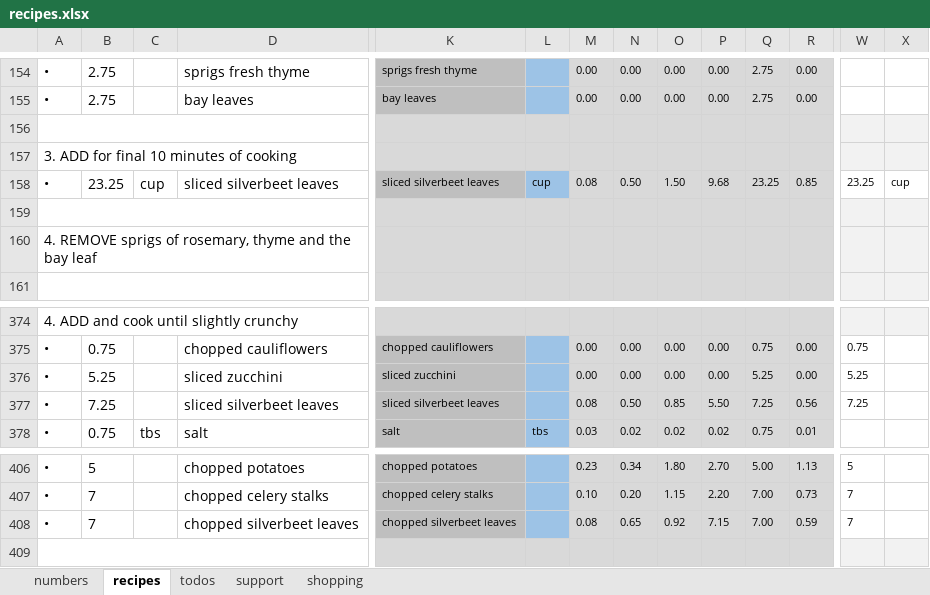
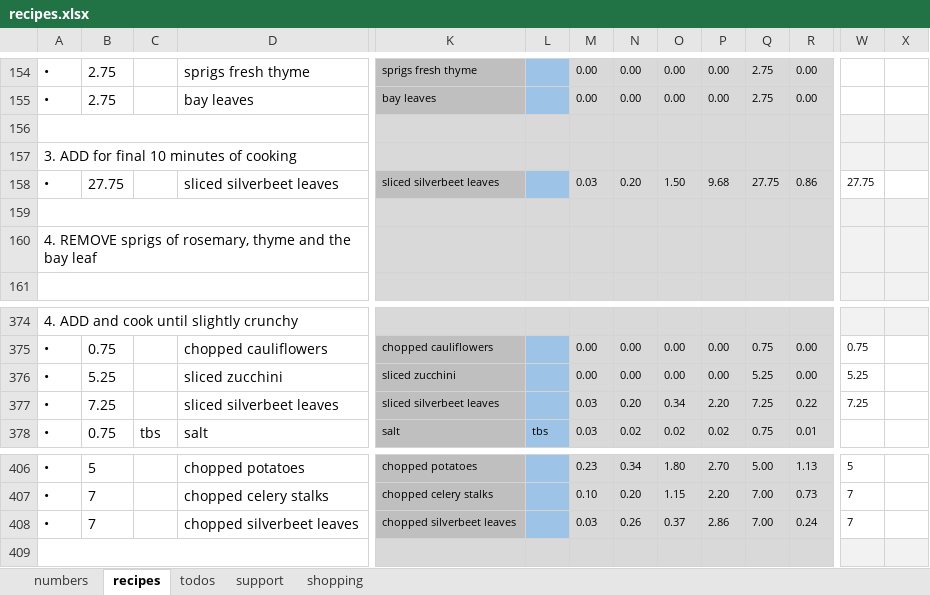
Before and after one commit to leonardguy/dunedin-zen, an Excel workbook: recipes.xlsx, sheet recipes, drawn as a sheet; only a part is shown, gaps mark what is left out; values as stored, in another font and other column widths than the file's, no borders; conditional formats not drawn; the diff names each change by its address in the sheet, - before the commit and + after, or states it on an @@ line.

Commit message:
fixed error

```diff
--- a/recipes.xlsx (sheet recipes)
+++ b/recipes.xlsx (sheet recipes)
-B158: 23.25
+B158: 27.75
-C158: cup
+C158: (empty)
-L158: cup
+L158: (empty)
-M158: 0.08
+M158: 0.03
-N158: 0.50
+N158: 0.20
-Q158: 23.25
+Q158: 27.75
-R158: 0.85
+R158: 0.86
-W158: 23.25
+W158: 27.75
-X158: cup
+X158: (empty)
-M377: 0.08
+M377: 0.03
-N377: 0.50
+N377: 0.20
-O377: 0.85
+O377: 0.34
-P377: 5.50
+P377: 2.20
-R377: 0.56
+R377: 0.22
-M408: 0.08
+M408: 0.03
-N408: 0.65
+N408: 0.26
-O408: 0.92
+O408: 0.37
-P408: 7.15
+P408: 2.86
-R408: 0.59
+R408: 0.24
```
Also changed, not shown: sheet support, sheet shopping.
